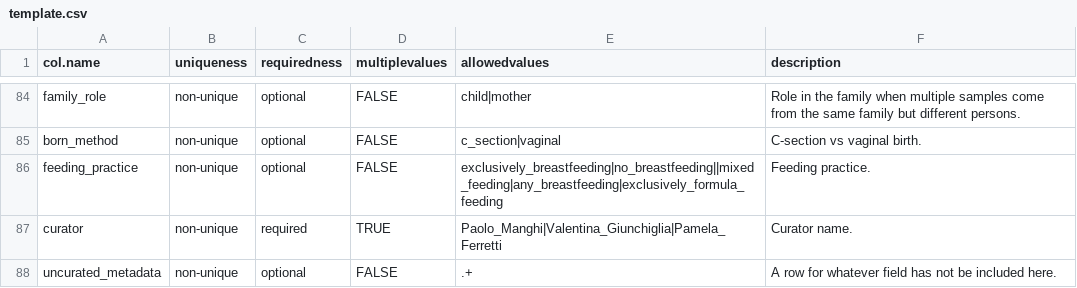
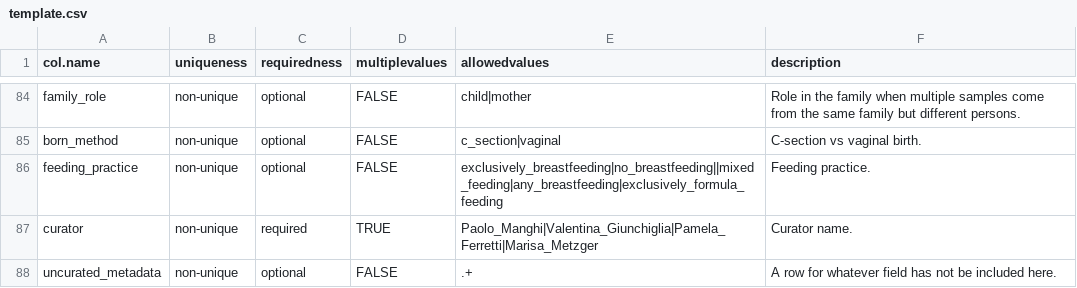
Before and after one commit to waldronlab/curatedMetagenomicDataCuration, a CSV file: inst/extdata/template.csv, drawn as a sheet; only a part is shown, gaps mark what is left out.

Commit message:
Update template.csv

```diff
--- a/inst/extdata/template.csv
+++ b/inst/extdata/template.csv
@@ -86,3 +86,3 @@ born_method,non-unique,optional,FALSE,c_section|vaginal,C-section vs vaginal bir
 feeding_practice,non-unique,optional,FALSE,exclusively_breastfeeding|no_breastfeeding||mixed_feeding|any_breastfeeding|exclusively_formula_feeding,Feeding practice.
-curator,non-unique,required,TRUE,Paolo_Manghi|Valentina_Giunchiglia|Pamela_Ferretti,Curator name.
+curator,non-unique,required,TRUE,Paolo_Manghi|Valentina_Giunchiglia|Pamela_Ferretti|Marisa_Metzger,Curator name.
 uncurated_metadata,non-unique,optional,FALSE,.+,A row for whatever field has not be included here.
```
